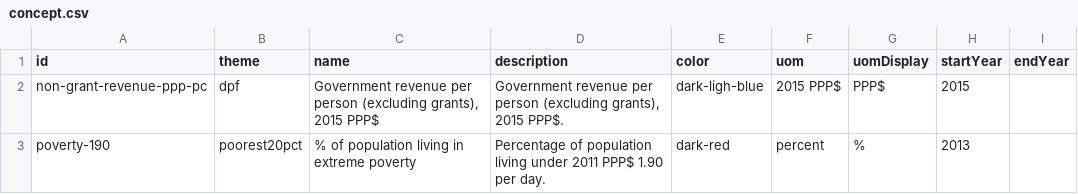
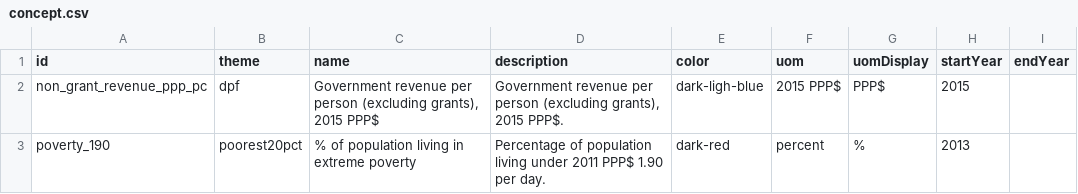
Before and after one commit to devinit/Datahub-cms, a CSV file: poverty-bubble-chart/concept.csv, drawn as a sheet.

Commit message:
Update concept.csv

```diff
--- a/poverty-bubble-chart/concept.csv
+++ b/poverty-bubble-chart/concept.csv
@@ -1,3 +1,3 @@
 id,theme,name,description,color,uom,uomDisplay,startYear,endYear
-non-grant-revenue-ppp-pc,dpf,"Government revenue per person (excluding grants), 2015 PPP$","Government revenue per person (excluding grants), 2015 PPP$.",dark-ligh-blue,2015 PPP$,PPP$,2015
-poverty-190,poorest20pct,% of population living in extreme poverty,Percentage of population living under 2011 PPP$ 1.90 per day.,dark-red,percent,%,2013
+non_grant_revenue_ppp_pc,dpf,"Government revenue per person (excluding grants), 2015 PPP$","Government revenue per person (excluding grants), 2015 PPP$.",dark-ligh-blue,2015 PPP$,PPP$,2015
+poverty_190,poorest20pct,% of population living in extreme poverty,Percentage of population living under 2011 PPP$ 1.90 per day.,dark-red,percent,%,2013
```
